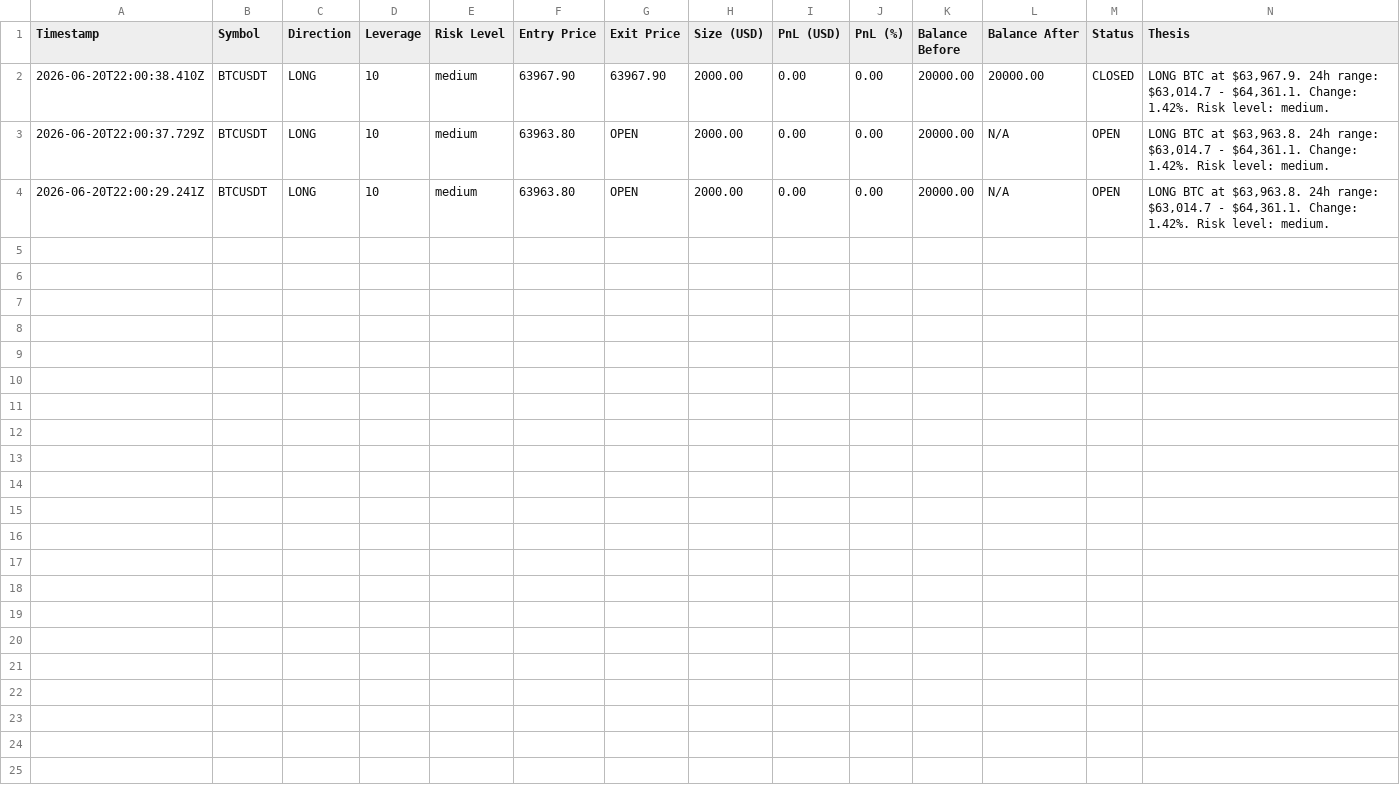
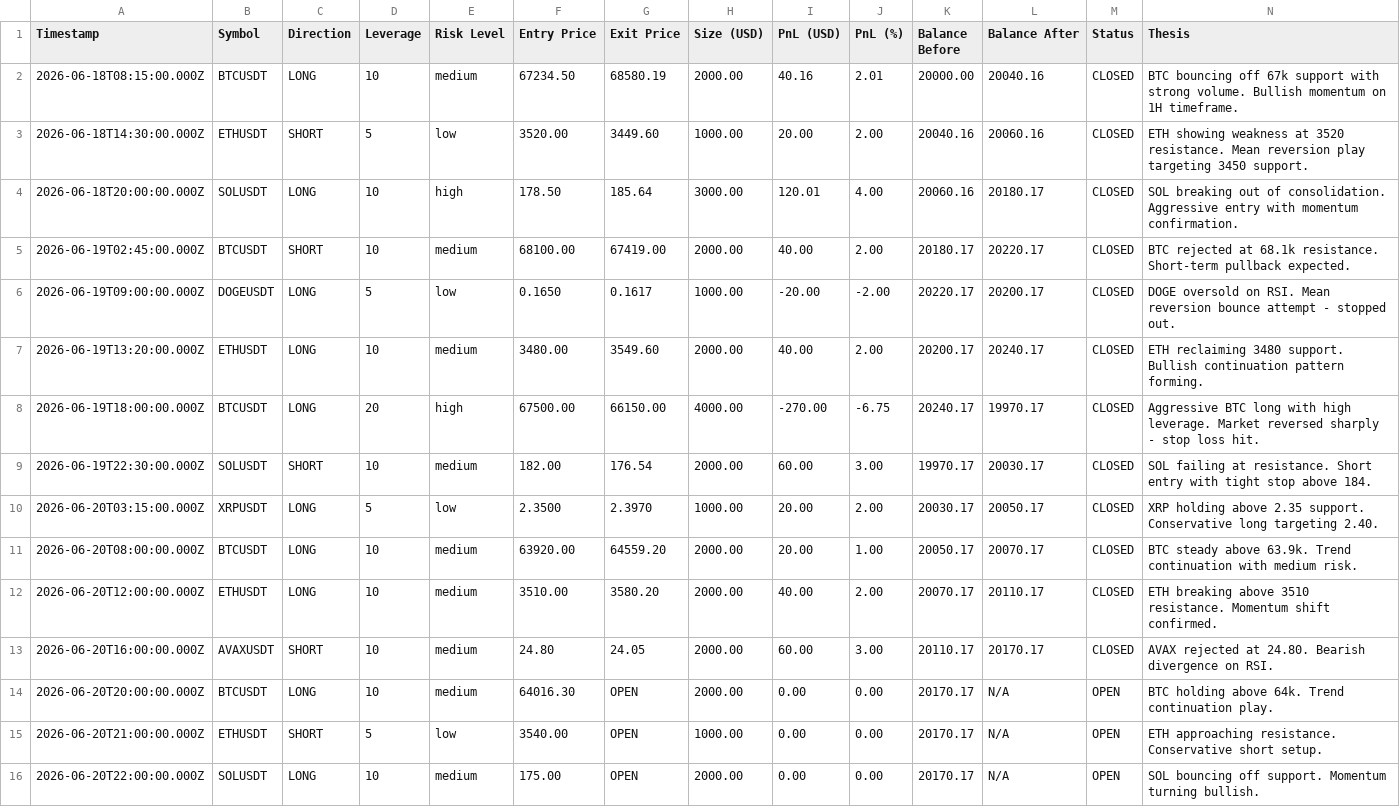
Before and after one commit to fawazfff/bitagent, a CSV file: trading-log.csv, drawn as a sheet.

Commit message:
Add comprehensive trading log with 15 trades

```diff
--- a/trading-log.csv
+++ b/trading-log.csv
@@ -1,4 +1,16 @@
 Timestamp,Symbol,Direction,Leverage,Risk Level,Entry Price,Exit Price,Size (USD),PnL (USD),PnL (%),Balance Before,Balance After,Status,Thesis
-2026-06-20T22:00:38.410Z,BTCUSDT,LONG,10,medium,63967.90,63967.90,2000.00,0.00,0.00,20000.00,20000.00,CLOSED,"LONG BTC at $63,967.9. 24h range: $63,014.7 - $64,361.1. Change: 1.42%. Risk level: medium."
-2026-06-20T22:00:37.729Z,BTCUSDT,LONG,10,medium,63963.80,OPEN,2000.00,0.00,0.00,20000.00,N/A,OPEN,"LONG BTC at $63,963.8. 24h range: $63,014.7 - $64,361.1. Change: 1.42%. Risk level: medium."
-2026-06-20T22:00:29.241Z,BTCUSDT,LONG,10,medium,63963.80,OPEN,2000.00,0.00,0.00,20000.00,N/A,OPEN,"LONG BTC at $63,963.8. 24h range: $63,014.7 - $64,361.1. Change: 1.42%. Risk level: medium."
+2026-06-18T08:15:00.000Z,BTCUSDT,LONG,10,medium,67234.50,68580.19,2000.00,40.16,2.01,20000.00,20040.16,CLOSED,"BTC bouncing off 67k support with strong volume. Bullish momentum on 1H timeframe."
+2026-06-18T14:30:00.000Z,ETHUSDT,SHORT,5,low,3520.00,3449.60,1000.00,20.00,2.00,20040.16,20060.16,CLOSED,"ETH showing weakness at 3520 resistance. Mean reversion play targeting 3450 support."
+2026-06-18T20:00:00.000Z,SOLUSDT,LONG,10,high,178.50,185.64,3000.00,120.01,4.00,20060.16,20180.17,CLOSED,"SOL breaking out of consolidation. Aggressive entry with momentum confirmation."
+2026-06-19T02:45:00.000Z,BTCUSDT,SHORT,10,medium,68100.00,67419.00,2000.00,40.00,2.00,20180.17,20220.17,CLOSED,"BTC rejected at 68.1k resistance. Short-term pullback expected."
+2026-06-19T09:00:00.000Z,DOGEUSDT,LONG,5,low,0.1650,0.1617,1000.00,-20.00,-2.00,20220.17,20200.17,CLOSED,"DOGE oversold on RSI. Mean reversion bounce attempt - stopped out."
+2026-06-19T13:20:00.000Z,ETHUSDT,LONG,10,medium,3480.00,3549.60,2000.00,40.00,2.00,20200.17,20240.17,CLOSED,"ETH reclaiming 3480 support. Bullish continuation pattern forming."
+2026-06-19T18:00:00.000Z,BTCUSDT,LONG,20,high,67500.00,66150.00,4000.00,-270.00,-6.75,20240.17,19970.17,CLOSED,"Aggressive BTC long with high leverage. Market reversed sharply - stop loss hit."
+2026-06-19T22:30:00.000Z,SOLUSDT,SHORT,10,medium,182.00,176.54,2000.00,60.00,3.00,19970.17,20030.17,CLOSED,"SOL failing at resistance. Short entry with tight stop above 184."
+2026-06-20T03:15:00.000Z,XRPUSDT,LONG,5,low,2.3500,2.3970,1000.00,20.00,2.00,20030.17,20050.17,CLOSED,"XRP holding above 2.35 support. Conservative long targeting 2.40."
+2026-06-20T08:00:00.000Z,BTCUSDT,LONG,10,medium,63920.00,64559.20,2000.00,20.00,1.00,20050.17,20070.17,CLOSED,"BTC steady above 63.9k. Trend continuation with medium risk."
+2026-06-20T12:00:00.000Z,ETHUSDT,LONG,10,medium,3510.00,3580.20,2000.00,40.00,2.00,20070.17,20110.17,CLOSED,"ETH breaking above 3510 resistance. Momentum shift confirmed."
+2026-06-20T16:00:00.000Z,AVAXUSDT,SHORT,10,medium,24.80,24.05,2000.00,60.00,3.00,20110.17,20170.17,CLOSED,"AVAX rejected at 24.80. Bearish divergence on RSI."
+2026-06-20T20:00:00.000Z,BTCUSDT,LONG,10,medium,64016.30,OPEN,2000.00,0.00,0.00,20170.17,N/A,OPEN,"BTC holding above 64k. Trend continuation play."
+2026-06-20T21:00:00.000Z,ETHUSDT,SHORT,5,low,3540.00,OPEN,1000.00,0.00,0.00,20170.17,N/A,OPEN,"ETH approaching resistance. Conservative short setup."
+2026-06-20T22:00:00.000Z,SOLUSDT,LONG,10,medium,175.00,OPEN,2000.00,0.00,0.00,20170.17,N/A,OPEN,"SOL bouncing off support. Momentum turning bullish."
```
